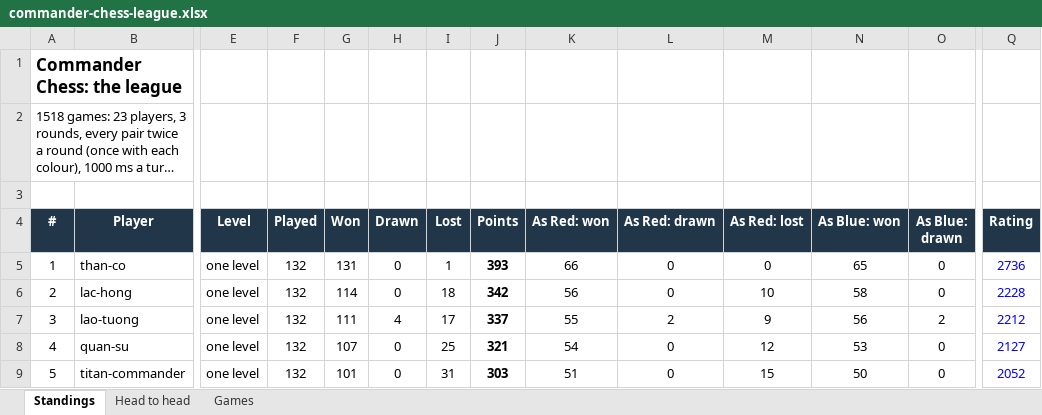
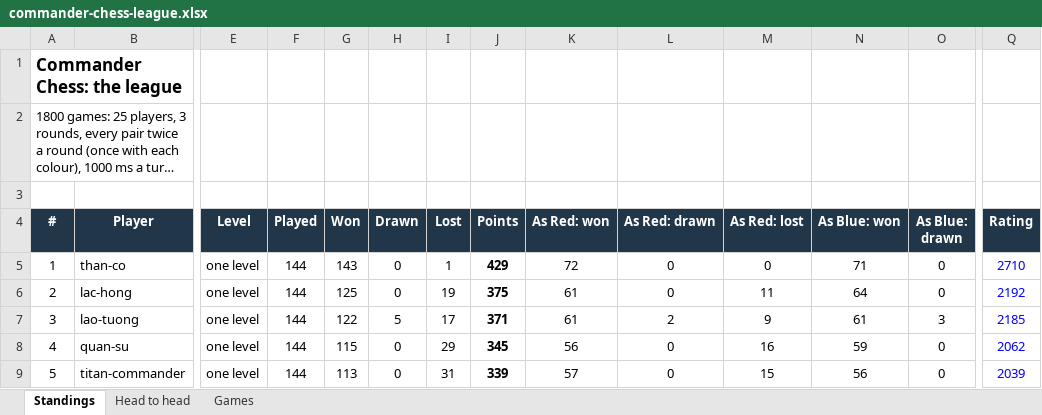
Before and after one commit to Sonic3k/sonic-hub, an Excel workbook: sonic-hub-game/games-src/commander-chess/league/commander-chess-league.xlsx, sheet Standings, drawn as a sheet; only a part is shown, gaps mark what is left out; long unchanged cells end in …; values as stored, in another font and other column widths than the file's, no borders; the diff covers the shown part only; the diff names each change by its address in the sheet, - before the commit and + after, or states it on an @@ line.

```diff
--- a/sonic-hub-game/games-src/commander-chess/league/commander-chess-league.xlsx (sheet Standings)
+++ b/sonic-hub-game/games-src/commander-chess/league/commander-chess-league.xlsx (sheet Standings)
@@ column A (#) renumbered between rows 2 and 39 @@
-F5:F9 (Played): 132
+F5:F9 (Played): 144
-G5 (Won): 131
+G5 (Won): 143
-J5 (Points): 393
+J5 (Points): 429
-K5 (As Red: won): 66
+K5 (As Red: won): 72
-N5 (As Blue: won): 65
+N5 (As Blue: won): 71
-Q5 (Rating): 2736
+Q5 (Rating): 2710
-G6 (Won): 114
+G6 (Won): 125
-I6 (Lost): 18
+I6 (Lost): 19
-J6 (Points): 342
+J6 (Points): 375
-K6 (As Red: won): 56
+K6 (As Red: won): 61
-M6 (As Red: lost): 10
+M6 (As Red: lost): 11
-N6 (As Blue: won): 58
+N6 (As Blue: won): 64
-Q6 (Rating): 2228
+Q6 (Rating): 2192
-G7 (Won): 111
+G7 (Won): 122
-H7 (Drawn): 4
+H7 (Drawn): 5
-J7 (Points): 337
+J7 (Points): 371
-K7 (As Red: won): 55
+K7 (As Red: won): 61
-N7 (As Blue: won): 56
+N7 (As Blue: won): 61
-O7 (As Blue: drawn): 2
+O7 (As Blue: drawn): 3
-Q7 (Rating): 2212
+Q7 (Rating): 2185
-G8 (Won): 107
+G8 (Won): 115
-I8 (Lost): 25
+I8 (Lost): 29
-J8 (Points): 321
+J8 (Points): 345
-K8 (As Red: won): 54
+K8 (As Red: won): 56
-M8 (As Red: lost): 12
+M8 (As Red: lost): 16
-N8 (As Blue: won): 53
+N8 (As Blue: won): 59
-Q8 (Rating): 2127
+Q8 (Rating): 2062
-G9 (Won): 101
+G9 (Won): 113
-J9 (Points): 303
+J9 (Points): 339
-K9 (As Red: won): 51
+K9 (As Red: won): 57
-N9 (As Blue: won): 50
+N9 (As Blue: won): 56
-Q9 (Rating): 2052
+Q9 (Rating): 2039
```
Also changed, not shown: 6 added rows, 2 removed rows and 114 edited cells elsewhere in this sheet, sheet Games, sheet Head to head, formulas that keep their value, 9 other files.
